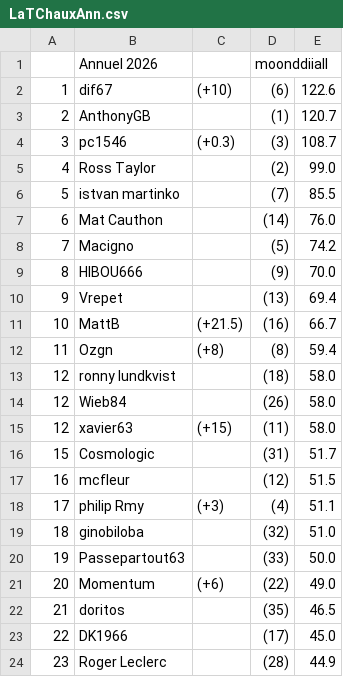
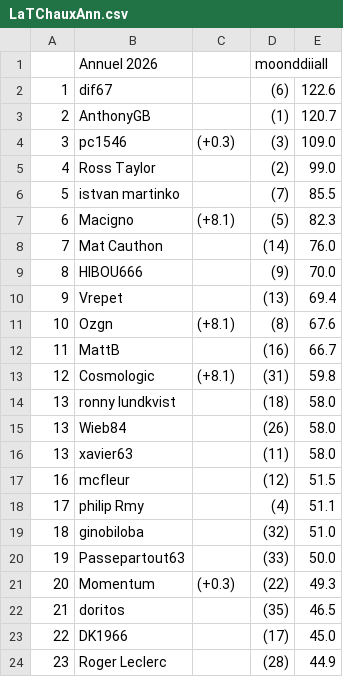
Before and after one commit to gemyloya/LaTChaux, a CSV file: LaTChauxAnn.csv, drawn as a sheet; only a part is shown; the diff covers the shown part only.

```diff
--- a/LaTChauxAnn.csv
+++ b/LaTChauxAnn.csv
@@ -1,22 +1,22 @@
  ,Annuel 2026,,moonddiiall,
-1,dif67,(+10),(6),122.6
+1,dif67,,(6),122.6
 2,AnthonyGB,,(1),120.7
-3,pc1546,(+0.3),(3),108.7
+3,pc1546,(+0.3),(3),109.0
 4,Ross Taylor,,(2),99.0
 5,istvan martinko,,(7),85.5
-6,Mat Cauthon,,(14),76.0
-7,Macigno,,(5),74.2
+6,Macigno,(+8.1),(5),82.3
+7,Mat Cauthon,,(14),76.0
 8,HIBOU666,,(9),70.0
 9,Vrepet,,(13),69.4
-10,MattB,(+21.5),(16),66.7
-11,Ozgn,(+8),(8),59.4
-12,ronny lundkvist,,(18),58.0
-12,Wieb84,,(26),58.0
-12,xavier63,(+15),(11),58.0
-15,Cosmologic,,(31),51.7
+10,Ozgn,(+8.1),(8),67.6
+11,MattB,,(16),66.7
+12,Cosmologic,(+8.1),(31),59.8
+13,ronny lundkvist,,(18),58.0
+13,Wieb84,,(26),58.0
+13,xavier63,,(11),58.0
 16,mcfleur,,(12),51.5
-17,philip Rmy,(+3),(4),51.1
+17,philip Rmy,,(4),51.1
 18,ginobiloba,,(32),51.0
 19,Passepartout63,,(33),50.0
-20,Momentum,(+6),(22),49.0
+20,Momentum,(+0.3),(22),49.3
 21,doritos,,(35),46.5
```
Also changed, not shown: 7 added rows, 4 removed rows and 109 edited cells elsewhere in this file, LaTChaux24.csv.
